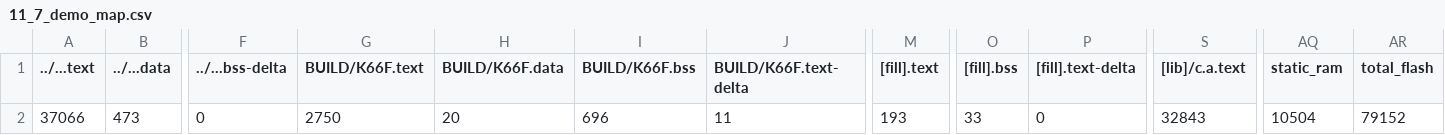
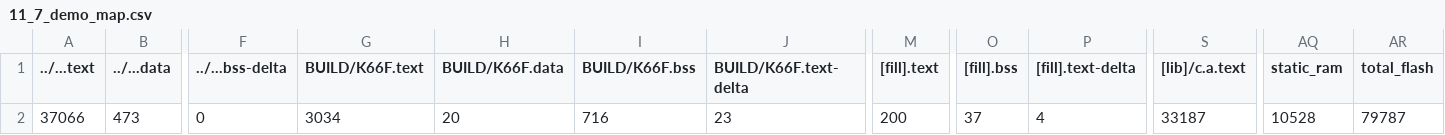
Before and after one commit to GakuSenDeSu/mbed11, a CSV file: 11_7_demo/BUILD/K66F/GCC_ARM/11_7_demo_map.csv, drawn as a sheet; only a part is shown, gaps mark what is left out; the diff names each change by its address in the sheet, - before the commit and + after, or states it on an @@ line.

```diff
--- a/11_7_demo/BUILD/K66F/GCC_ARM/11_7_demo_map.csv
+++ b/11_7_demo/BUILD/K66F/GCC_ARM/11_7_demo_map.csv
-G2 (BUILD/K66F.text): 2750
+G2 (BUILD/K66F.text): 3034
-I2 (BUILD/K66F.bss): 696
+I2 (BUILD/K66F.bss): 716
-J2 (BUILD/K66F.text-delta): 11
+J2 (BUILD/K66F.text-delta): 23
-M2 ([fill].text): 193
+M2 ([fill].text): 200
-O2 ([fill].bss): 33
+O2 ([fill].bss): 37
-P2 ([fill].text-delta): 0
+P2 ([fill].text-delta): 4
-S2 ([lib]/c.a.text): 32843
+S2 ([lib]/c.a.text): 33187
-AQ2 (static_ram): 10504
+AQ2 (static_ram): 10528
-AR2 (total_flash): 79152
+AR2 (total_flash): 79787
```
Also changed, not shown: 12 other files.
